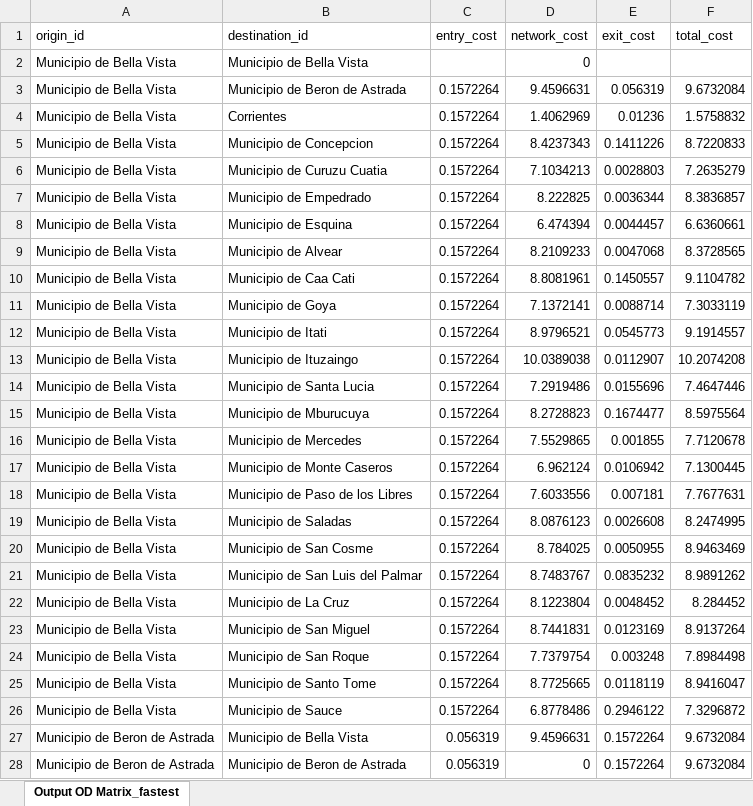
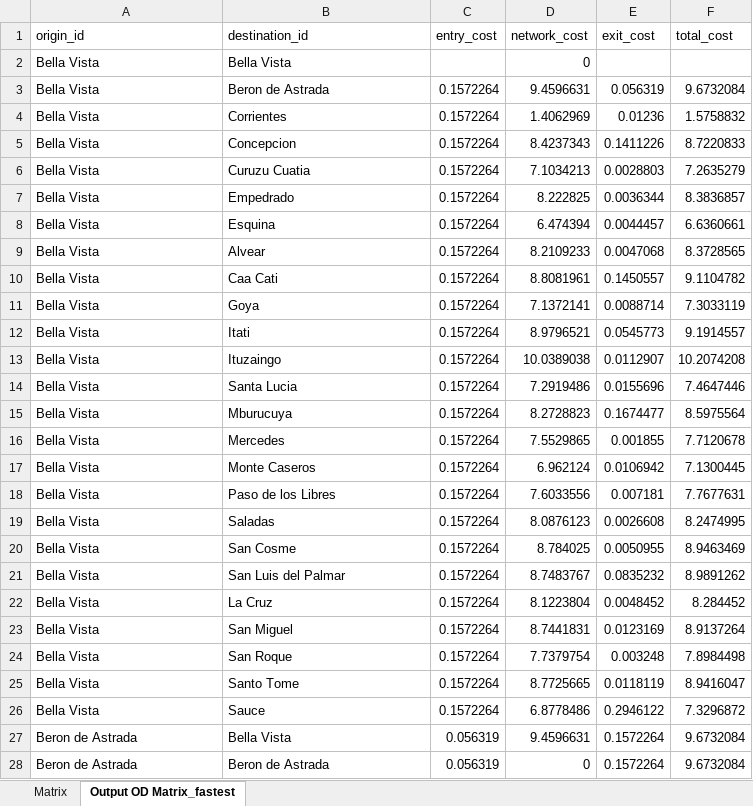
Before and after one commit to marusanti/Tarea-Herramientas, an Excel workbook: 6-PQGIS_2/Output OD Matrix_fastest.xlsx, sheet Output OD Matrix_fastest, drawn as a sheet; only a part is shown; values as stored, in another font and other column widths than the file's, no borders; the diff covers the shown part only; the diff names each change by its address in the sheet, - before the commit and + after, or states it on an @@ line.

Commit message:
visualizacion de matriz

```diff
--- a/6-PQGIS_2/Output OD Matrix_fastest.xlsx (sheet Output OD Matrix_fastest)
+++ b/6-PQGIS_2/Output OD Matrix_fastest.xlsx (sheet Output OD Matrix_fastest)
+sheet tab: Matrix
-A2:A26 (origin_id): Municipio de Bella Vista
+A2:A26 (origin_id): Bella Vista
-B2 (destination_id): Municipio de Bella Vista
+B2 (destination_id): Bella Vista
-B3 (destination_id): Municipio de Beron de Astrada
+B3 (destination_id): Beron de Astrada
-B5 (destination_id): Municipio de Concepcion
+B5 (destination_id): Concepcion
-B6 (destination_id): Municipio de Curuzu Cuatia
+B6 (destination_id): Curuzu Cuatia
-B7 (destination_id): Municipio de Empedrado
+B7 (destination_id): Empedrado
-B8 (destination_id): Municipio de Esquina
+B8 (destination_id): Esquina
-B9 (destination_id): Municipio de Alvear
+B9 (destination_id): Alvear
-B10 (destination_id): Municipio de Caa Cati
+B10 (destination_id): Caa Cati
-B11 (destination_id): Municipio de Goya
+B11 (destination_id): Goya
-B12 (destination_id): Municipio de Itati
+B12 (destination_id): Itati
-B13 (destination_id): Municipio de Ituzaingo
+B13 (destination_id): Ituzaingo
-B14 (destination_id): Municipio de Santa Lucia
+B14 (destination_id): Santa Lucia
-B15 (destination_id): Municipio de Mburucuya
+B15 (destination_id): Mburucuya
-B16 (destination_id): Municipio de Mercedes
+B16 (destination_id): Mercedes
-B17 (destination_id): Municipio de Monte Caseros
+B17 (destination_id): Monte Caseros
-B18 (destination_id): Municipio de Paso de los Libres
+B18 (destination_id): Paso de los Libres
-B19 (destination_id): Municipio de Saladas
+B19 (destination_id): Saladas
-B20 (destination_id): Municipio de San Cosme
+B20 (destination_id): San Cosme
-B21 (destination_id): Municipio de San Luis del Palmar
+B21 (destination_id): San Luis del Palmar
-B22 (destination_id): Municipio de La Cruz
+B22 (destination_id): La Cruz
-B23 (destination_id): Municipio de San Miguel
+B23 (destination_id): San Miguel
-B24 (destination_id): Municipio de San Roque
+B24 (destination_id): San Roque
-B25 (destination_id): Municipio de Santo Tome
+B25 (destination_id): Santo Tome
-B26 (destination_id): Municipio de Sauce
+B26 (destination_id): Sauce
-A27:A28 (origin_id): Municipio de Beron de Astrada
+A27:A28 (origin_id): Beron de Astrada
-B27 (destination_id): Municipio de Bella Vista
+B27 (destination_id): Bella Vista
-B28 (destination_id): Municipio de Beron de Astrada
+B28 (destination_id): Beron de Astrada
```
Also changed, not shown: 1147 edited cells elsewhere in this sheet.
